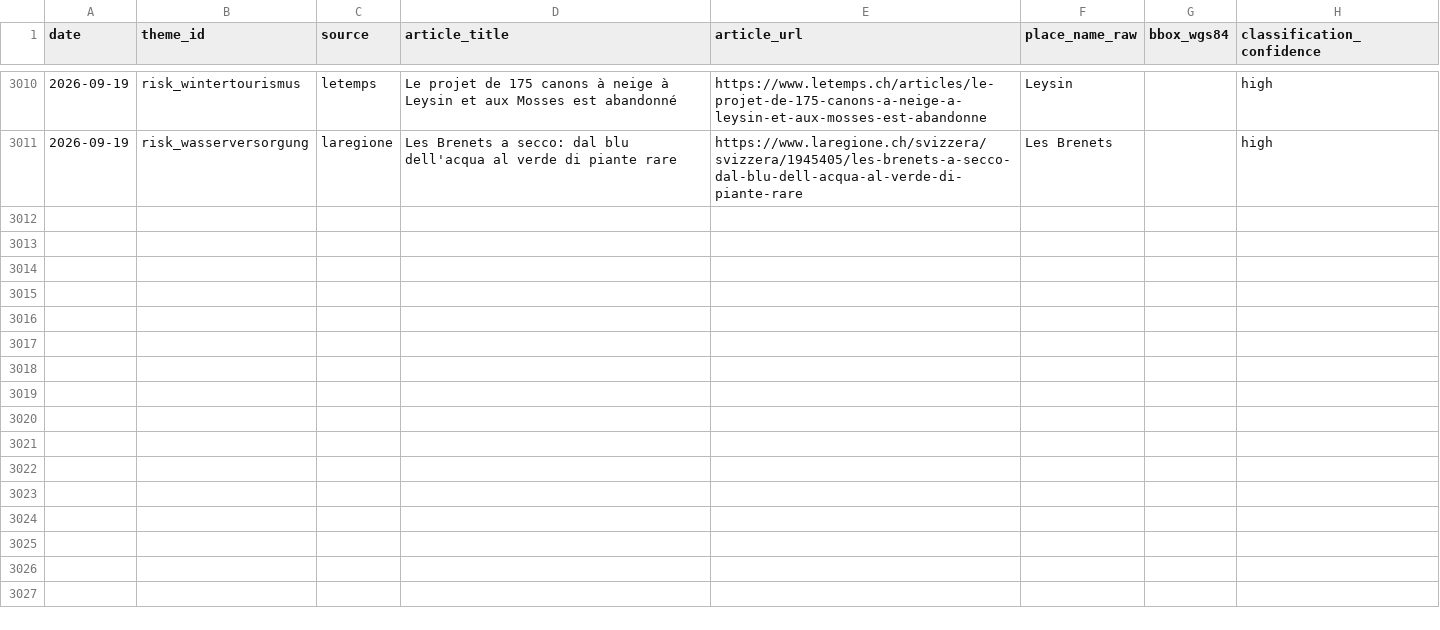
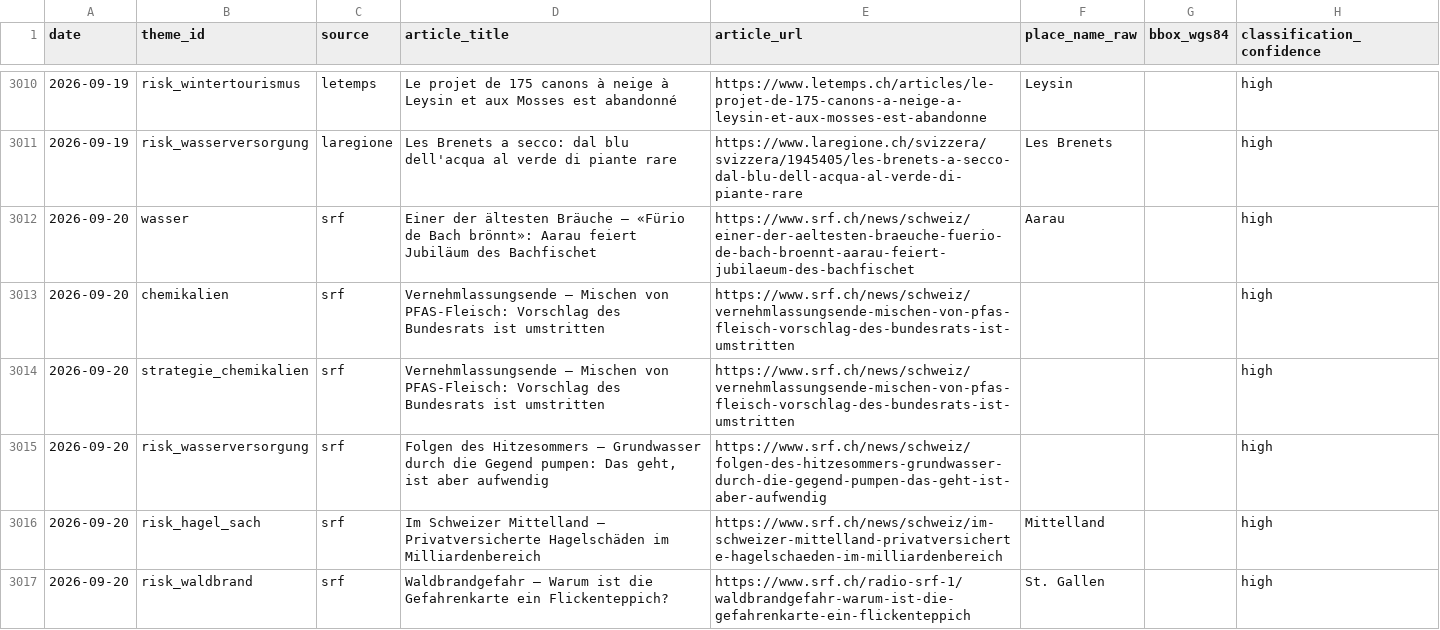
Before and after one commit to nrohrbach/UmweltbarometerSchweiz, a CSV file: data/sightings.csv, drawn as a sheet; only a part is shown, gaps mark what is left out; the diff covers the shown part only.

```diff
--- a/data/sightings.csv
+++ b/data/sightings.csv
@@ -3011 +3011,7 @@ date,theme_id,source,article_title,article_url,place_name_raw,bbox_wgs84,classif
 2026-09-19,risk_wasserversorgung,laregione,Les Brenets a secco: dal blu dell'acqua al verde di piante rare,https://www.laregione.ch/svizzera/svizzera/1945405/les-brenets-a-secco-dal-blu-dell-acqua-al-verde-di-piante-rare,Les Brenets,,high
+2026-09-20,wasser,srf,Einer der ältesten Bräuche – «Fürio de Bach brönnt»: Aarau feiert Jubiläum des Bachfischet,https://www.srf.ch/news/schweiz/einer-der-aeltesten-braeuche-fuerio-de-bach-broennt-aarau-feiert-jubilaeum-des-bachfischet,Aarau,,high
+2026-09-20,chemikalien,srf,Vernehmlassungsende – Mischen von PFAS-Fleisch: Vorschlag des Bundesrats ist umstritten,https://www.srf.ch/news/schweiz/vernehmlassungsende-mischen-von-pfas-fleisch-vorschlag-des-bundesrats-ist-umstritten,,,high
+2026-09-20,strategie_chemikalien,srf,Vernehmlassungsende – Mischen von PFAS-Fleisch: Vorschlag des Bundesrats ist umstritten,https://www.srf.ch/news/schweiz/vernehmlassungsende-mischen-von-pfas-fleisch-vorschlag-des-bundesrats-ist-umstritten,,,high
+2026-09-20,risk_wasserversorgung,srf,"Folgen des Hitzesommers – Grundwasser durch die Gegend pumpen: Das geht, ist aber aufwendig",https://www.srf.ch/news/schweiz/folgen-des-hitzesommers-grundwasser-durch-die-gegend-pumpen-das-geht-ist-aber-aufwendig,,,high
+2026-09-20,risk_hagel_sach,srf,Im Schweizer Mittelland – Privatversicherte Hagelschäden im Milliardenbereich,https://www.srf.ch/news/schweiz/im-schweizer-mittelland-privatversicherte-hagelschaeden-im-milliardenbereich,Mittelland,,high
+2026-09-20,risk_waldbrand,srf,Waldbrandgefahr – Warum ist die Gefahrenkarte ein Flickenteppich?,https://www.srf.ch/radio-srf-1/waldbrandgefahr-warum-ist-die-gefahrenkarte-ein-flickenteppich,St. Gallen,,high
```
Also changed, not shown: 15 added rows elsewhere in this file.
